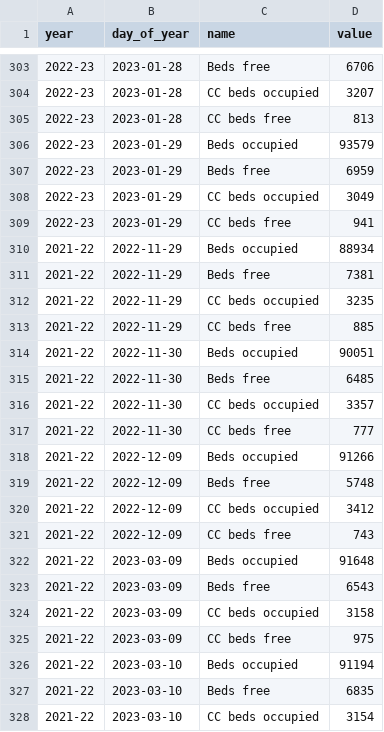
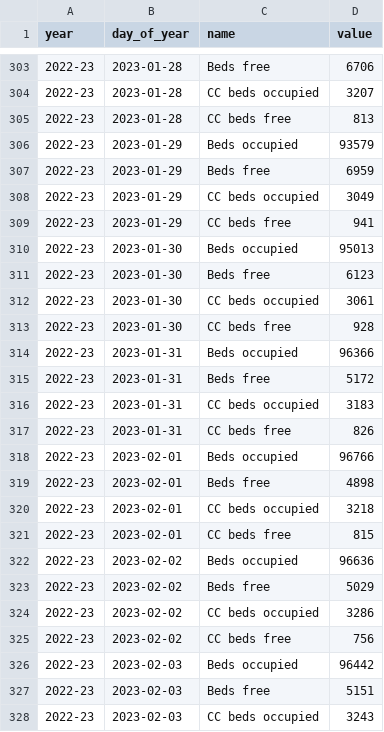
Before and after one commit to matthewgthomas/sitrep-explorer, a CSV file: data/england-beds.csv, drawn as a sheet; only a part is shown, gaps mark what is left out; the shorter side is filled out with more unchanged rows; the diff covers the shown part only; the diff names each change by its address in the sheet, - before the commit and + after, or states it on an @@ line.

Commit message:
Update data

```diff
--- a/data/england-beds.csv
+++ b/data/england-beds.csv
+row 310: 2022-23 | 2023-01-30 | Beds occupied | 95013
+row 311: 2022-23 | 2023-01-30 | Beds free | 6123
+row 312: 2022-23 | 2023-01-30 | CC beds occupied | 3061
+row 313: 2022-23 | 2023-01-30 | CC beds free | 928
+row 314: 2022-23 | 2023-01-31 | Beds occupied | 96366
+row 315: 2022-23 | 2023-01-31 | Beds free | 5172
+row 316: 2022-23 | 2023-01-31 | CC beds occupied | 3183
+row 317: 2022-23 | 2023-01-31 | CC beds free | 826
+row 318: 2022-23 | 2023-02-01 | Beds occupied | 96766
+row 319: 2022-23 | 2023-02-01 | Beds free | 4898
+row 320: 2022-23 | 2023-02-01 | CC beds occupied | 3218
+row 321: 2022-23 | 2023-02-01 | CC beds free | 815
+row 322: 2022-23 | 2023-02-02 | Beds occupied | 96636
+row 323: 2022-23 | 2023-02-02 | Beds free | 5029
+row 324: 2022-23 | 2023-02-02 | CC beds occupied | 3286
+row 325: 2022-23 | 2023-02-02 | CC beds free | 756
+row 326: 2022-23 | 2023-02-03 | Beds occupied | 96442
+row 327: 2022-23 | 2023-02-03 | Beds free | 5151
+row 328: 2022-23 | 2023-02-03 | CC beds occupied | 3243
```
Also changed, not shown: 9 added rows elsewhere in this file, data/england-summary.csv, data/england.csv, 9 other files.
